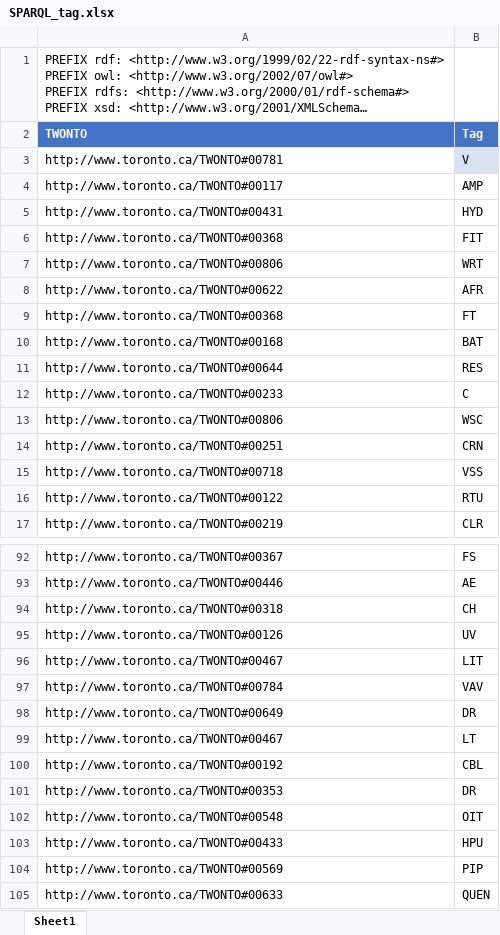
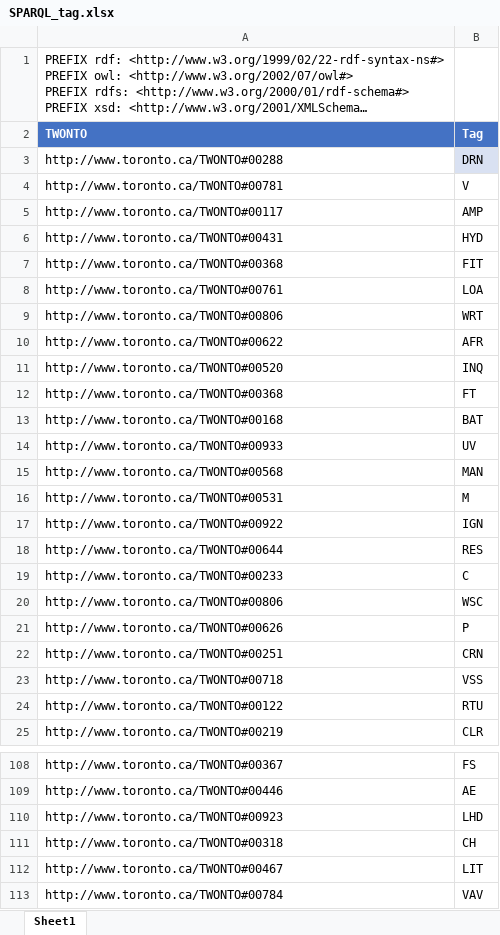
Before and after one commit to TW-ASMP/TWONTO, an Excel workbook: Avantis Mapping/SPARQL_tag.xlsx, sheet Sheet1, drawn as a sheet; only a part is shown, gaps mark what is left out; the shorter side is filled out with more unchanged rows; long unchanged cells end in …; values as stored, in another font and other column widths than the file's, no borders; table styles not drawn; removed rows and columns are numbered as before the commit, all else as after; the diff covers the shown part only; the diff names each change by its address in the sheet, - before the commit and + after, or states it on an @@ line.

```diff
--- a/Avantis Mapping/SPARQL_tag.xlsx (sheet Sheet1)
+++ b/Avantis Mapping/SPARQL_tag.xlsx (sheet Sheet1)
+row 3: http://www.toronto.ca/TWONTO#00288 | DRN
-B4 fill: #D9E1F2
+B4 fill: none
+row 8: http://www.toronto.ca/TWONTO#00761 | LOA
+row 11: http://www.toronto.ca/TWONTO#00520 | INQ
+row 14: http://www.toronto.ca/TWONTO#00933 | UV
+row 15: http://www.toronto.ca/TWONTO#00568 | MAN
+row 16: http://www.toronto.ca/TWONTO#00531 | M
+row 17: http://www.toronto.ca/TWONTO#00922 | IGN
+row 21: http://www.toronto.ca/TWONTO#00626 | P
+row 110: http://www.toronto.ca/TWONTO#00923 | LHD
-row 95: http://www.toronto.ca/TWONTO#00126 | UV
```
Also changed, not shown: 18 added rows and 1 removed row elsewhere in this sheet, Avantis Mapping/SPARQL_class.xlsx, Avantis Mapping/SPARQL_supercategory.xlsx, 13 other files.
